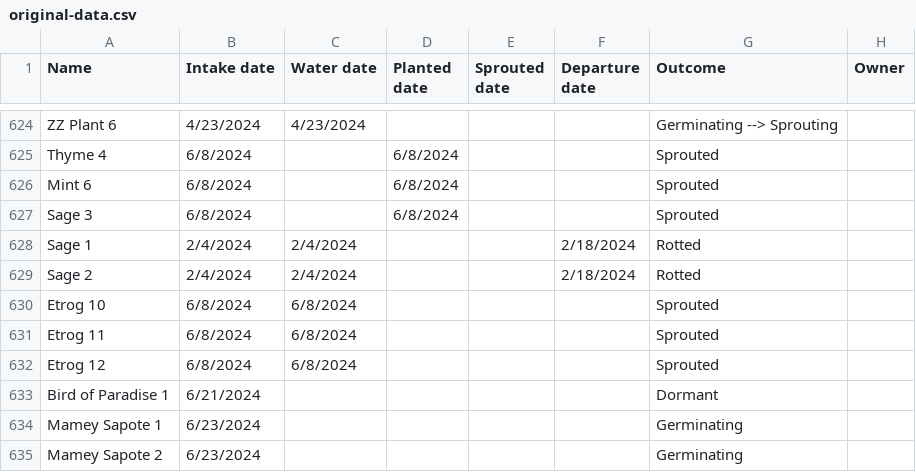
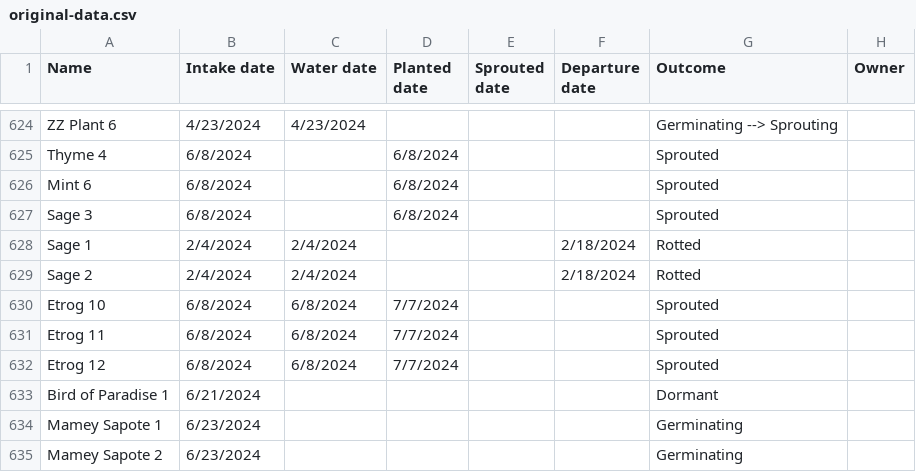
Before and after one commit to jpiccirillo/gantt-plant-timeline, a CSV file: original-data.csv, drawn as a sheet; only a part is shown, gaps mark what is left out; the diff names each change by its address in the sheet, - before the commit and + after, or states it on an @@ line.

```diff
--- a/original-data.csv
+++ b/original-data.csv
-D630:D632 (Planted date): (empty)
+D630:D632 (Planted date): 7/7/2024
```
Also changed, not shown: original-dormancy-data.csv.
